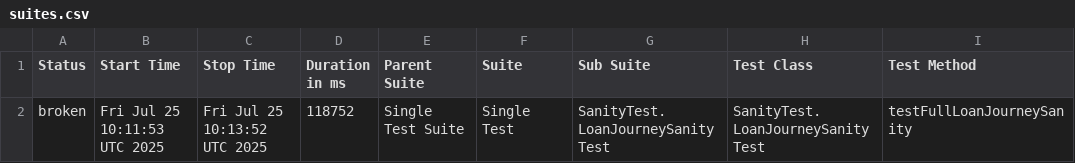
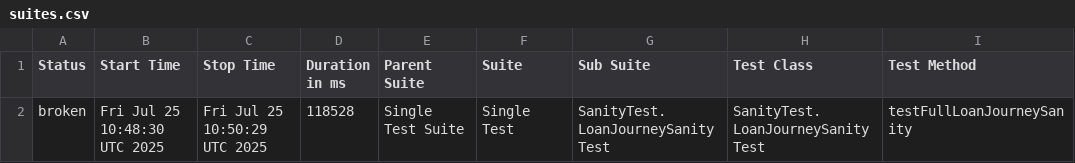
Before and after one commit to stashfin2/allure-report, a CSV file: data/suites.csv, drawn as a sheet; only a part is shown; the diff names each change by its address in the sheet, - before the commit and + after, or states it on an @@ line.

```diff
--- a/data/suites.csv
+++ b/data/suites.csv
-B2 (Start Time): Fri Jul 25 10:11:53 UTC 2025
+B2 (Start Time): Fri Jul 25 10:48:30 UTC 2025
-C2 (Stop Time): Fri Jul 25 10:13:52 UTC 2025
+C2 (Stop Time): Fri Jul 25 10:50:29 UTC 2025
-D2 (Duration in ms): 118752
+D2 (Duration in ms): 118528
```
Also changed, not shown: 21 other files.
